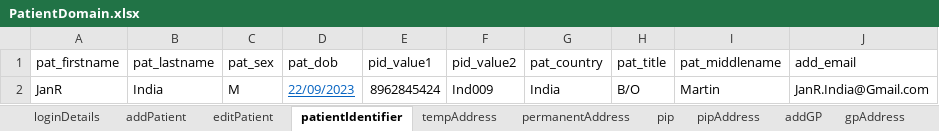
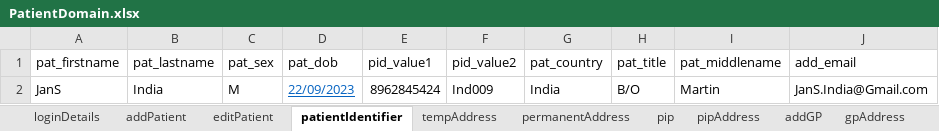
Before and after one commit to manojvyavahare27/C4Automation, an Excel workbook: ExcelFiles/PatientDomain.xlsx, sheet patientIdentifier, drawn as a sheet; values as stored, in another font and other column widths than the file's, no borders; the diff names each change by its address in the sheet, - before the commit and + after, or states it on an @@ line.

Commit message:
Patient Changes

```diff
--- a/ExcelFiles/PatientDomain.xlsx (sheet patientIdentifier)
+++ b/ExcelFiles/PatientDomain.xlsx (sheet patientIdentifier)
-A2 (pat_firstname): JanR
+A2 (pat_firstname): JanS
-J2 (add_email): JanR.India@Gmail.com
+J2 (add_email): JanS.India@Gmail.com
```
Also changed, not shown: sheet patDetails, sheet editPatient, sheet addPatient, 4 other files.
